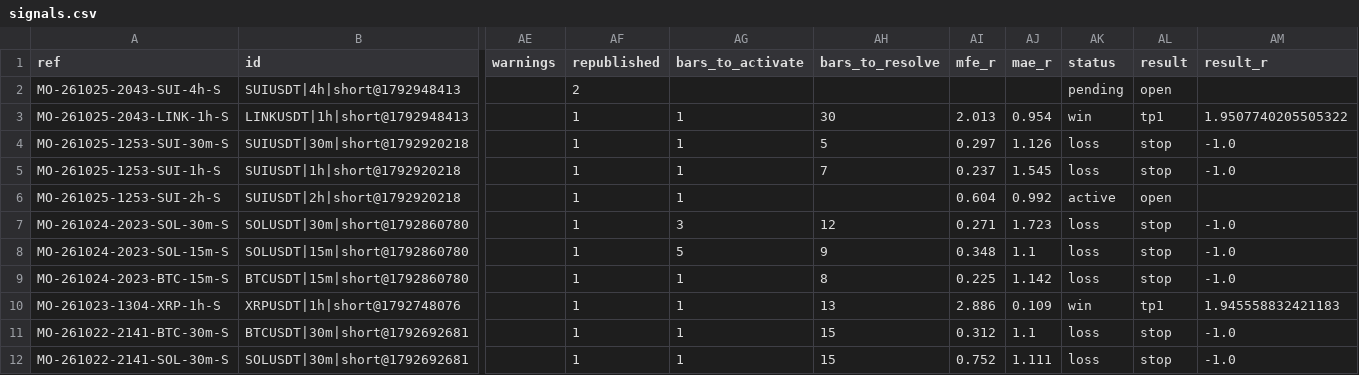
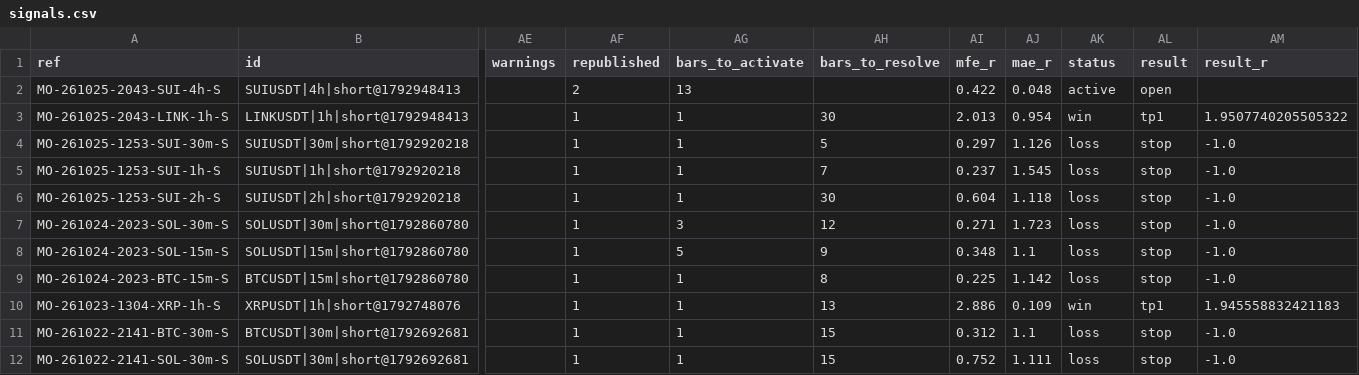
Before and after one commit to msmadanni88/market-observatory, a CSV file: brief/signals.csv, drawn as a sheet; only a part is shown, gaps mark what is left out; the diff names each change by its address in the sheet, - before the commit and + after, or states it on an @@ line.

```diff
--- a/brief/signals.csv
+++ b/brief/signals.csv
-AG2 (bars_to_activate): (empty)
+AG2 (bars_to_activate): 13
-AI2 (mfe_r): (empty)
+AI2 (mfe_r): 0.422
-AJ2 (mae_r): (empty)
+AJ2 (mae_r): 0.048
-AK2 (status): pending
+AK2 (status): active
-AH6 (bars_to_resolve): (empty)
+AH6 (bars_to_resolve): 30
-AJ6 (mae_r): 0.992
+AJ6 (mae_r): 1.118
-AK6 (status): active
+AK6 (status): loss
-AL6 (result): open
+AL6 (result): stop
-AM6 (result_r): (empty)
+AM6 (result_r): -1.0
```
Also changed, not shown: 2 other files.
